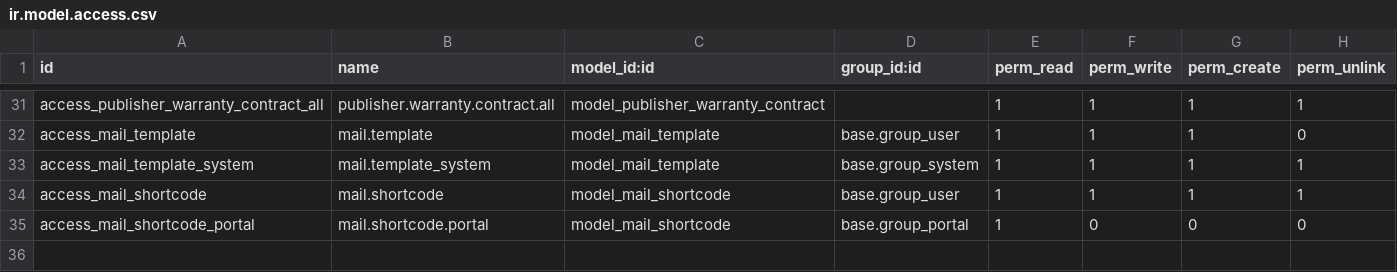
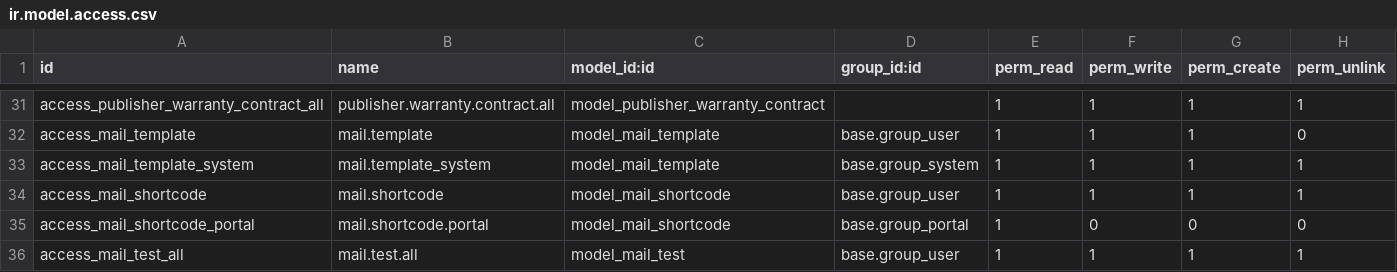
Before and after one commit to cogitoweb/OCB, a CSV file: addons/mail/security/ir.model.access.csv, drawn as a sheet; only a part is shown, gaps mark what is left out; the diff names each change by its address in the sheet, - before the commit and + after, or states it on an @@ line.

Commit message:
[IMP] mail: handle forwarded emails in mailgateway
If the 'To' of an incoming email is an alias on another model we now consider
this emails as a forward to a new alias. A use case for this is an email on
a task that should be considered as an issue and forwarded to another alias.

```diff
--- a/addons/mail/security/ir.model.access.csv
+++ b/addons/mail/security/ir.model.access.csv
+row 36: access_mail_test_all | mail.test.all | model_mail_test | base.group_user | 1 | 1 | 1 | 1
```
Also changed, not shown: 4 other files.
